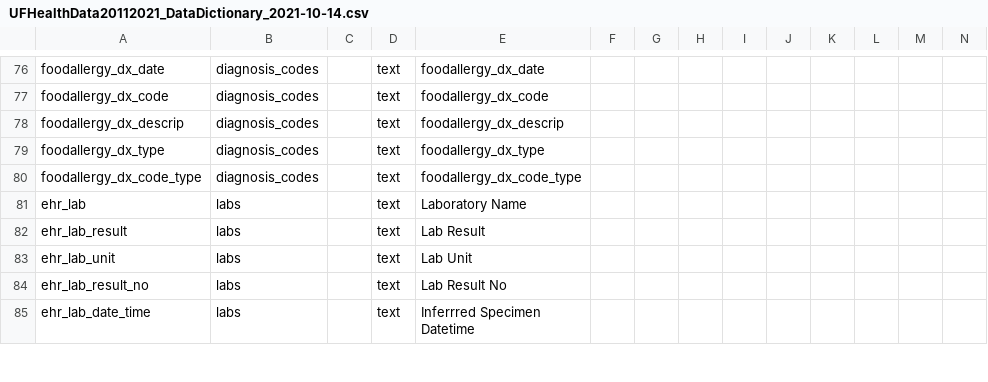
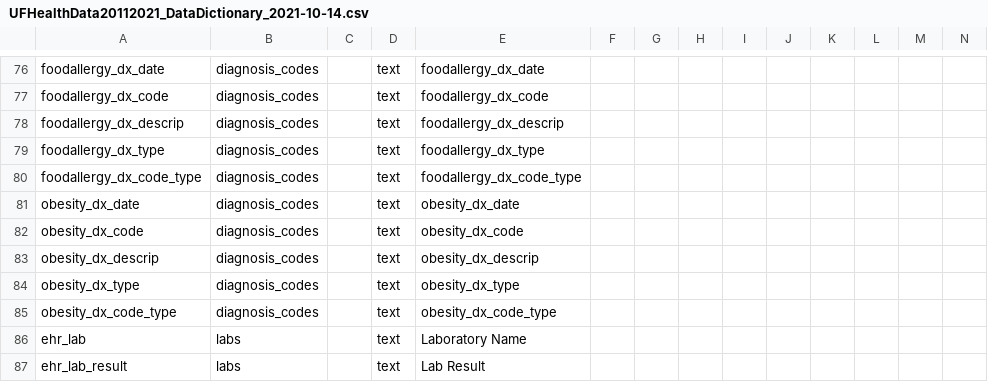
Before and after one commit to lemaslab/ehr-database, a CSV file: datadictionary/UFHealthData20112021_DataDictionary_2021-10-14.csv, drawn as a sheet; only a part is shown, gaps mark what is left out; the shorter side is filled out with more unchanged rows; rows hold the shown columns only; the diff names each change by its address in the sheet, - before the commit and + after, or states it on an @@ line.

Commit message:
sharedrive: baby obesity

```diff
--- a/datadictionary/UFHealthData20112021_DataDictionary_2021-10-14.csv
+++ b/datadictionary/UFHealthData20112021_DataDictionary_2021-10-14.csv
+row 81: obesity_dx_date | diagnosis_codes |  | text | obesity_dx_date
+row 82: obesity_dx_code | diagnosis_codes |  | text | obesity_dx_code
+row 83: obesity_dx_descrip | diagnosis_codes |  | text | obesity_dx_descrip
+row 84: obesity_dx_type | diagnosis_codes |  | text | obesity_dx_type
+row 85: obesity_dx_code_type | diagnosis_codes |  | text | obesity_dx_code_type
```
Also changed, not shown: 1 other file.
